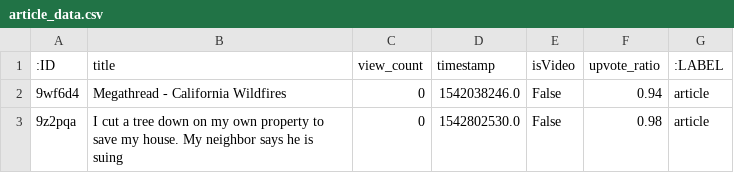
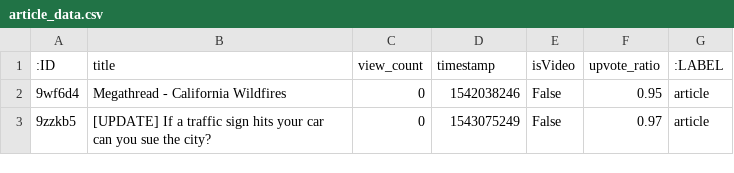
Before and after one commit to CleverChuk/ConversationEvolution, a CSV file: raw/article_data.csv, drawn as a sheet.

```diff
--- a/raw/article_data.csv
+++ b/raw/article_data.csv
@@ -1,3 +1,3 @@
 :ID,title,view_count,timestamp,isVideo,upvote_ratio,:LABEL
-9wf6d4,Megathread - California Wildfires,0,1542038246.0,False,0.94,article
-9z2pqa,I cut a tree down on my own property to save my house. My neighbor says he is suing,0,1542802530.0,False,0.98,article
+9wf6d4,Megathread - California Wildfires,0,1542038246,False,0.95,article
+9zzkb5,[UPDATE] If a traffic sign hits your car can you sue the city?,0,1543075249,False,0.97,article
```
Also changed, not shown: raw/article_comment_edge_data.csv, raw/author_comment_edge_data.csv, 36 other files.
